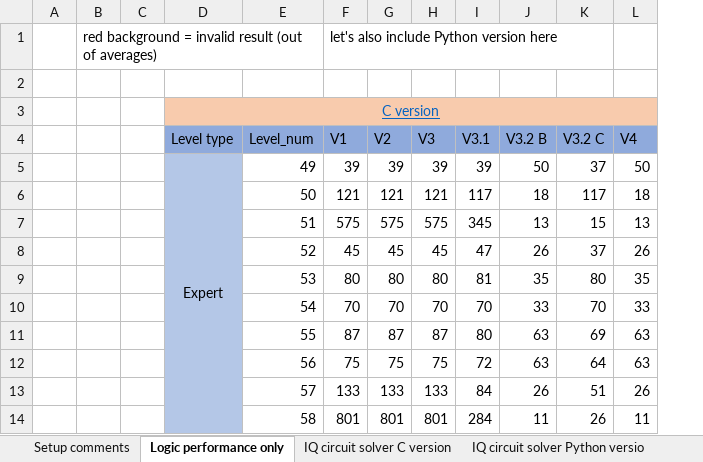
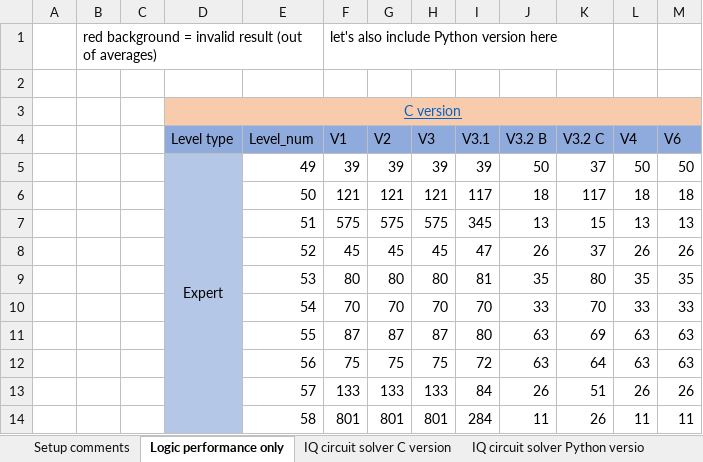
Before and after one commit to adrienduque/IQ_circuit_solver, an Excel workbook: showcase_binaries_and_assets/IQ_circuit_solver_stats.xlsx, sheet Logic performance only, drawn as a sheet; only a part is shown; values as stored, in another font and other column widths than the file's, no borders; charts and pictures not drawn; the diff names each change by its address in the sheet, - before the commit and + after, or states it on an @@ line.

```diff
--- a/showcase_binaries_and_assets/IQ_circuit_solver_stats.xlsx (sheet Logic performance only)
+++ b/showcase_binaries_and_assets/IQ_circuit_solver_stats.xlsx (sheet Logic performance only)
+column M (V6), rows 5-14: 50 | 18 | 13 | 26 | 35 | 33 | 63 | 63 | 26 | 11
```
Also changed, not shown: sheet IQ circuit solver C version, charts or pictures, 7 other files.
